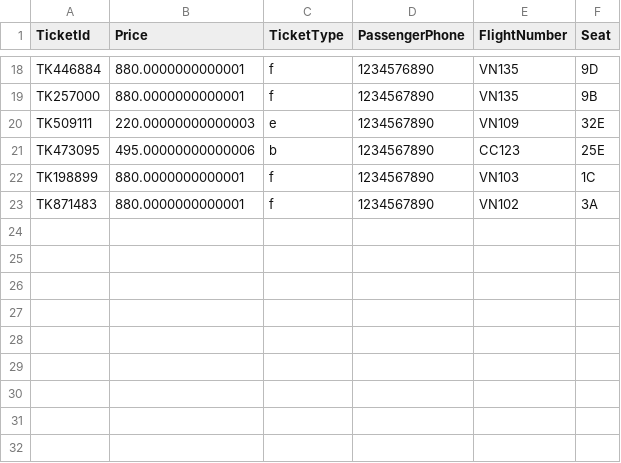
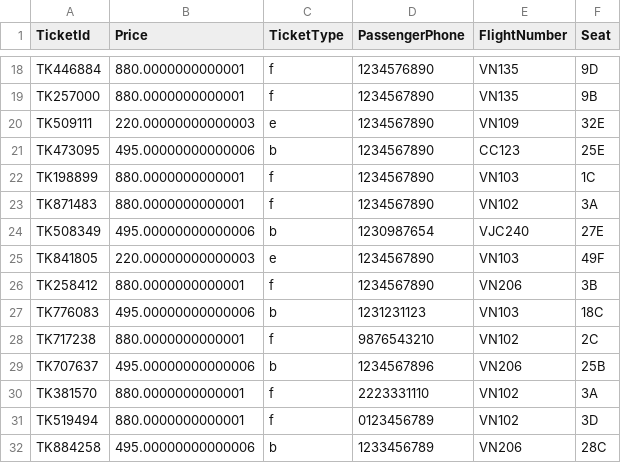
Before and after one commit to SieuDoge/AirlineTicketSystem, a CSV file: AirlineSystem/UserData/TicketData.csv, drawn as a sheet; only a part is shown, gaps mark what is left out; the diff names each change by its address in the sheet, - before the commit and + after, or states it on an @@ line.

```diff
--- a/AirlineSystem/UserData/TicketData.csv
+++ b/AirlineSystem/UserData/TicketData.csv
+row 24: TK508349 | 495.00000000000006 | b | 1230987654 | VJC240 | 27E
+row 25: TK841805 | 220.00000000000003 | e | 1234567890 | VN103 | 49F
+row 26: TK258412 | 880.0000000000001 | f | 1234567890 | VN206 | 3B
+row 27: TK776083 | 495.00000000000006 | b | 1231231123 | VN103 | 18C
+row 28: TK717238 | 880.0000000000001 | f | 9876543210 | VN102 | 2C
+row 29: TK707637 | 495.00000000000006 | b | 1234567896 | VN206 | 25B
+row 30: TK381570 | 880.0000000000001 | f | 2223331110 | VN102 | 3A
+row 31: TK519494 | 880.0000000000001 | f | 0123456789 | VN102 | 3D
+row 32: TK884258 | 495.00000000000006 | b | 1233456789 | VN206 | 28C
```
Also changed, not shown: AirlineSystem/UserData/AirlineData.csv, AirlineSystem/UserData/FlightData.csv, 1 other file.
